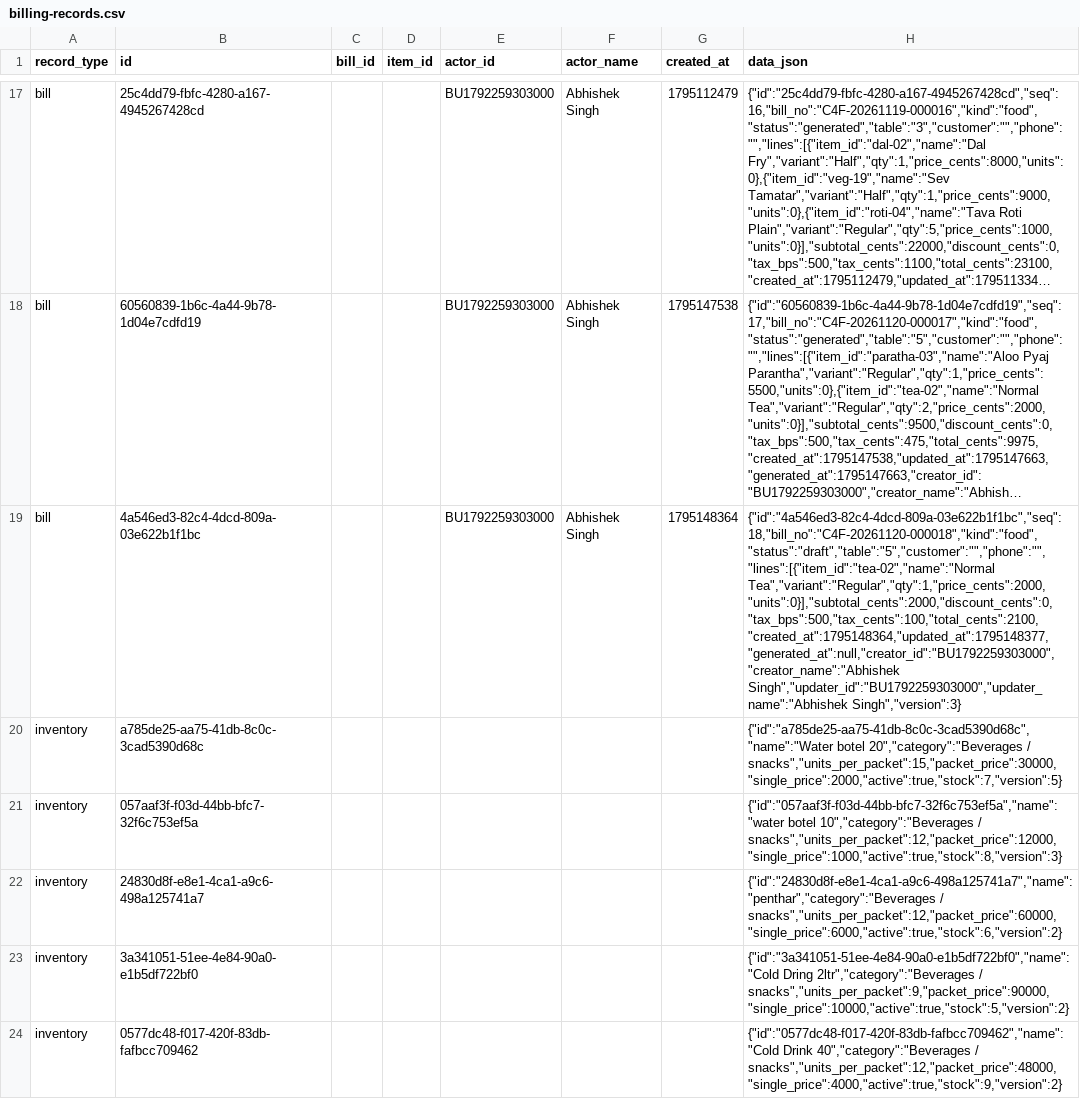
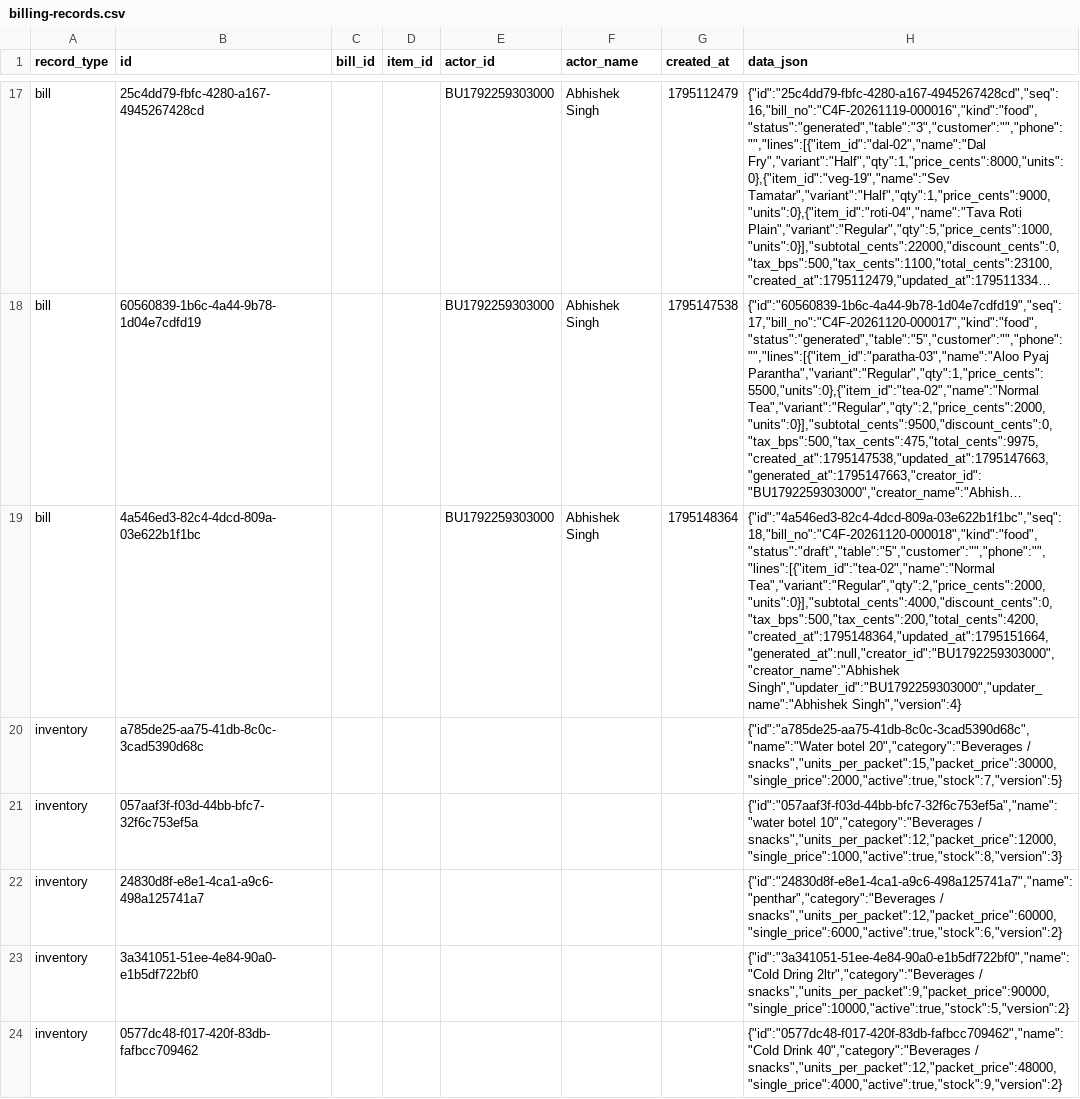
Before and after one commit to BRIJBHAN-SINGH234/call4all, a CSV file: data/billing-records.csv, drawn as a sheet; only a part is shown, gaps mark what is left out; long unchanged cells end in …; the diff covers the shown part only; the diff names each change by its address in the sheet, - before the commit and + after, or states it on an @@ line.

Commit message:
Update shared billing CSV [skip ci]

```diff
--- a/data/billing-records.csv
+++ b/data/billing-records.csv
-H19 (data_json): {"id":"4a546ed3-82c4-4dcd-809a-03e622b1f1bc","seq":18,"bill_no":"C4F-20261120-000018","kind":"food","status":"draft","table":"5","customer":"","phone":"","lines":[{"item_id":"tea-02","name":"Normal Tea","variant":"Regular","qty":1,"price_cents":2000,"units":0}],"subtotal_cents":2000,"discount_cents":0,"tax_bps":500,"tax_cents":100,"total_cents":2100,"created_at":1795148364,"updated_at":1795148377,"generated_at":null,"creator_id":"BU1792259303000","creator_name":"Abhishek Singh","updater_id":"BU1792259303000","updater_name":"Abhishek Singh","version":3}
+H19 (data_json): {"id":"4a546ed3-82c4-4dcd-809a-03e622b1f1bc","seq":18,"bill_no":"C4F-20261120-000018","kind":"food","status":"draft","table":"5","customer":"","phone":"","lines":[{"item_id":"tea-02","name":"Normal Tea","variant":"Regular","qty":2,"price_cents":2000,"units":0}],"subtotal_cents":4000,"discount_cents":0,"tax_bps":500,"tax_cents":200,"total_cents":4200,"created_at":1795148364,"updated_at":1795151664,"generated_at":null,"creator_id":"BU1792259303000","creator_name":"Abhishek Singh","updater_id":"BU1792259303000","updater_name":"Abhishek Singh","version":4}
```
Also changed, not shown: 2 added rows elsewhere in this file.
